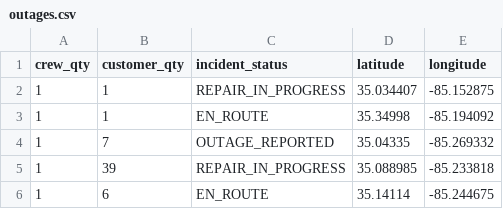
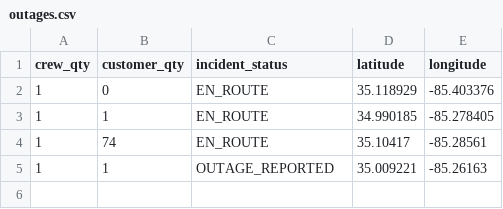
Before and after one commit to officeofperformancemanagement/public-epb-data, a CSV file: outages.csv, drawn as a sheet.

```diff
--- a/outages.csv
+++ b/outages.csv
@@ -1,6 +1,5 @@
 crew_qty,customer_qty,incident_status,latitude,longitude
-1,1,REPAIR_IN_PROGRESS,35.034407,-85.152875
-1,1,EN_ROUTE,35.34998,-85.194092
-1,7,OUTAGE_REPORTED,35.04335,-85.269332
-1,39,REPAIR_IN_PROGRESS,35.088985,-85.233818
-1,6,EN_ROUTE,35.14114,-85.244675
+1,0,EN_ROUTE,35.118929,-85.403376
+1,1,EN_ROUTE,34.990185,-85.278405
+1,74,EN_ROUTE,35.10417,-85.28561
+1,1,OUTAGE_REPORTED,35.009221,-85.26163
```
Also changed, not shown: restores.csv, 2 other files.
